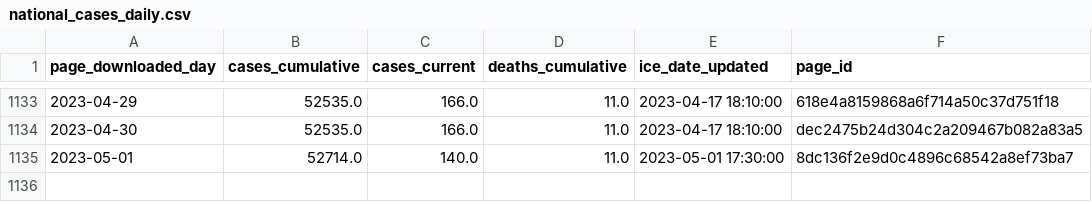
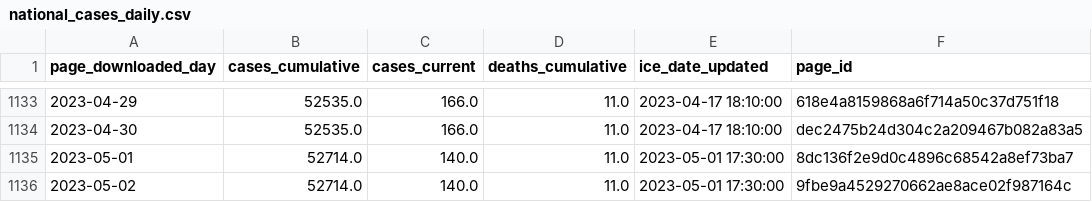
Before and after one commit to vera-institute/ice-detention-covid, a CSV file: data_daily/national_cases_daily.csv, drawn as a sheet; only a part is shown, gaps mark what is left out.

```diff
--- a/data_daily/national_cases_daily.csv
+++ b/data_daily/national_cases_daily.csv
@@ -1135 +1135,2 @@ page_downloaded_day,cases_cumulative,cases_current,deaths_cumulative,ice_date_up
 2023-05-01,52714.0,140.0,11.0,2023-05-01 17:30:00,8dc136f2e9d0c4896c68542a8ef73ba7
+2023-05-02,52714.0,140.0,11.0,2023-05-01 17:30:00,9fbe9a4529270662ae8ace02f987164c
```
Also changed, not shown: data_daily/national_population_daily.csv, data_daily/national_tests_daily.csv, 4 other files.
